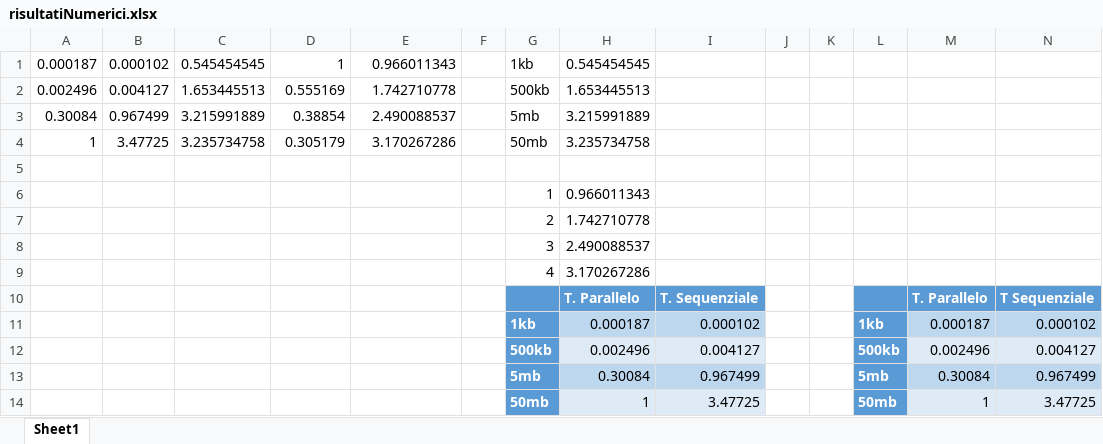
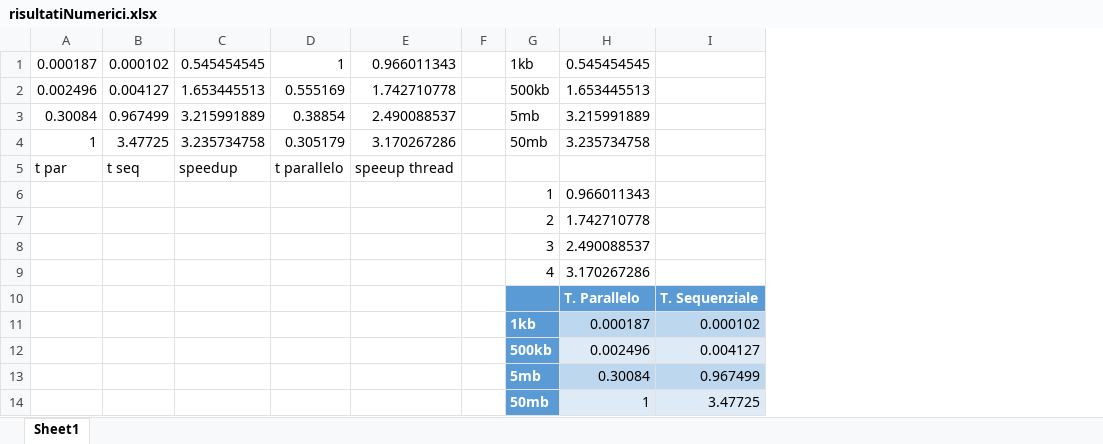
Before and after one commit to mameli/Bigrams, an Excel workbook: relazione/risultatiNumerici.xlsx, sheet Sheet1, drawn as a sheet; values as stored, in another font and other column widths than the file's, no borders; charts and pictures and table styles not drawn; removed rows and columns are numbered as before the commit, all else as after; the diff names each change by its address in the sheet, - before the commit and + after, or states it on an @@ line.

```diff
--- a/relazione/risultatiNumerici.xlsx (sheet Sheet1)
+++ b/relazione/risultatiNumerici.xlsx (sheet Sheet1)
-column J, empty
-column K, empty
-column L, rows 11-14: 1kb | 500kb | 5mb | 50mb
-column M, rows 10-14: T. Parallelo | 0.000187 | 0.002496 | 0.30084 | 1
-column N, rows 10-14: T Sequenziale | 0.000102 | 0.004127 | 0.967499 | 3.47725
-row 5: (empty)
+row 5: t par | t seq | speedup | t parallelo | speeup thread
```
Also changed, not shown: charts or pictures, 7 other files.
